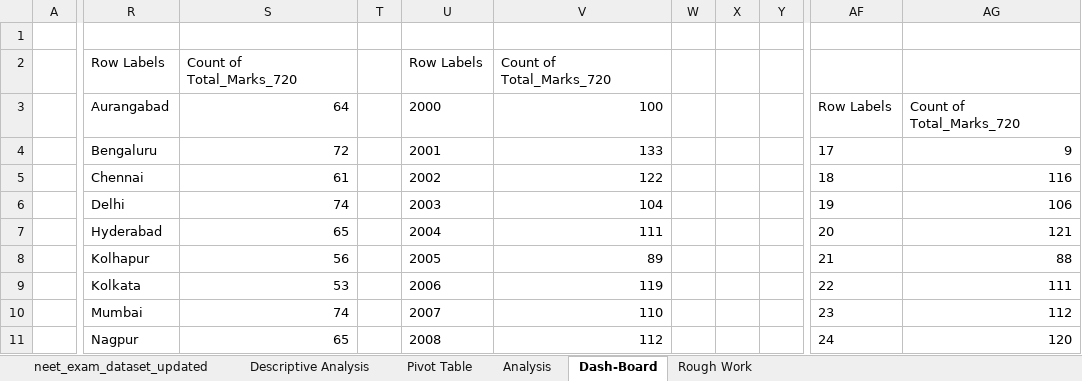
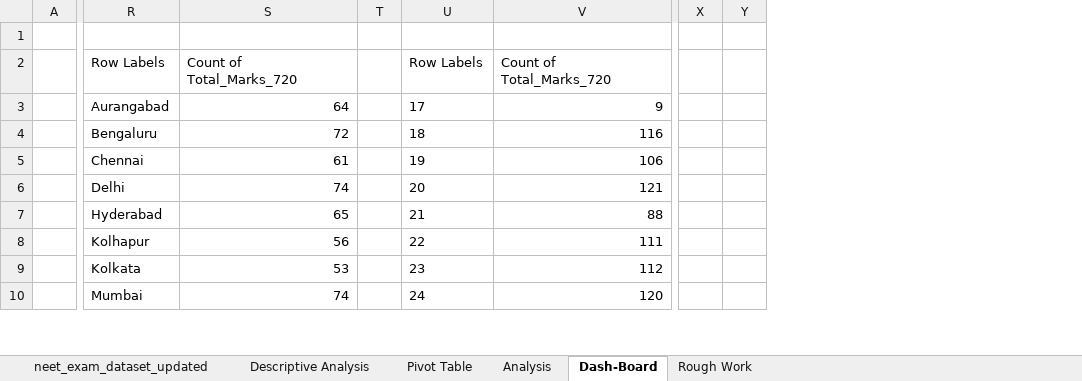
Before and after one commit to Ansari-Zaki/Excel-Data-Analysis, an Excel workbook: neet_exam_dataset_updated.xlsx, sheet Dash-Board, drawn as a sheet; only a part is shown, gaps mark what is left out; values as stored, in another font and other column widths than the file's, no borders; charts and pictures not drawn; removed rows and columns are numbered as before the commit, all else as after; rows hold the shown columns only; the diff covers the shown part only; the diff names each change by its address in the sheet, - before the commit and + after, or states it on an @@ line.

Commit message:
Update neet_exam_dataset_updated.xlsx
Preparing of Dash-Board

```diff
--- a/neet_exam_dataset_updated.xlsx (sheet Dash-Board)
+++ b/neet_exam_dataset_updated.xlsx (sheet Dash-Board)
-column T, empty
-column U, rows 2-9: Row Labels | 2000 | 2001 | 2002 | 2003 | 2004 | 2005 | 2006; row 11: 2008
-column V, rows 2-9: Count of Total_Marks_720 | 100 | 133 | 122 | 104 | 111 | 89 | 119; row 11: 112
-column W, empty
-column X, empty
-column Y, empty
+column T, empty
+column X, empty
+column Y, empty
-U2: (empty)
+U2: Row Labels
-V2: (empty)
+V2: Count of Total_Marks_720
-U3: Row Labels
+U3: 17
-V3: Count of Total_Marks_720
+V3: 9
-U4: 17
+U4: 18
-V4: 9
+V4: 116
-U5: 18
+U5: 19
-V5: 116
+V5: 106
-U6: 19
+U6: 20
-V6: 106
+V6: 121
-U7: 20
+U7: 21
-V7: 121
+V7: 88
-U8: 21
+U8: 22
-V8: 88
+V8: 111
-U9: 22
+U9: 23
-V9: 111
+V9: 112
-row 10:  | Mumbai | 74 |  | 2007 | 110 |  |  |  | 23 | 112
-R10: Nagpur
+R10: Mumbai
-S10: 65
+S10: 74
```
Also changed, not shown: 6 added rows, 5 removed rows, 1 added column, 6 removed columns and 11 edited cells elsewhere in this sheet, charts or pictures.
